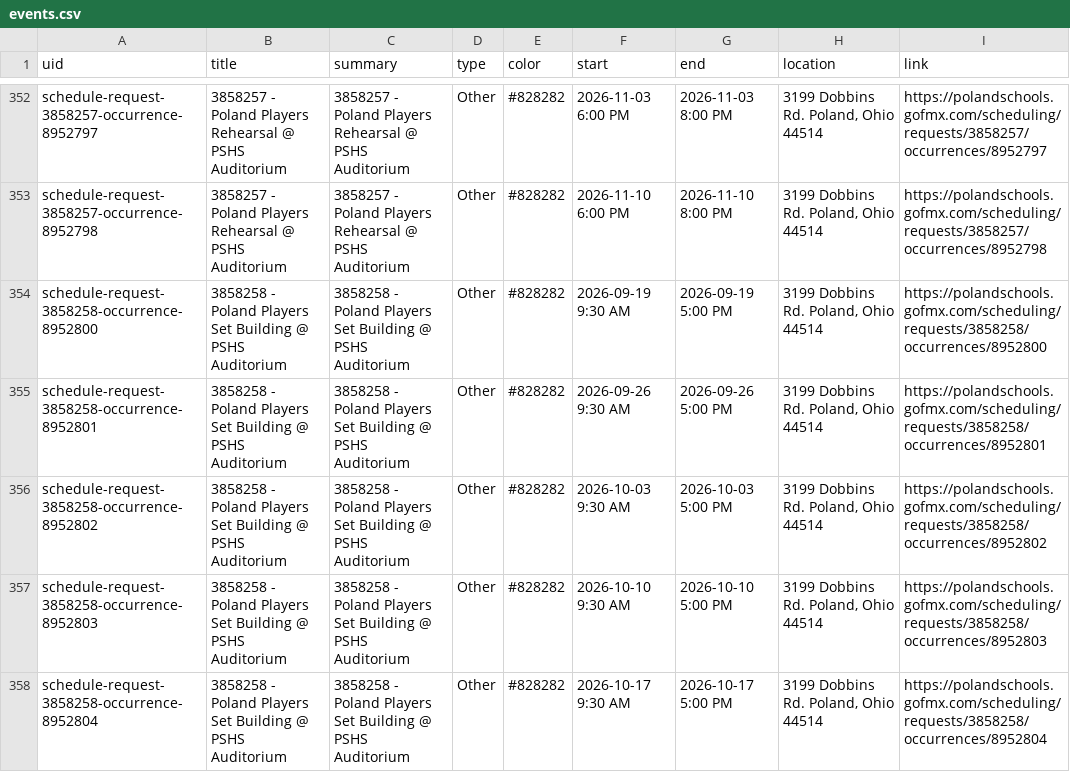
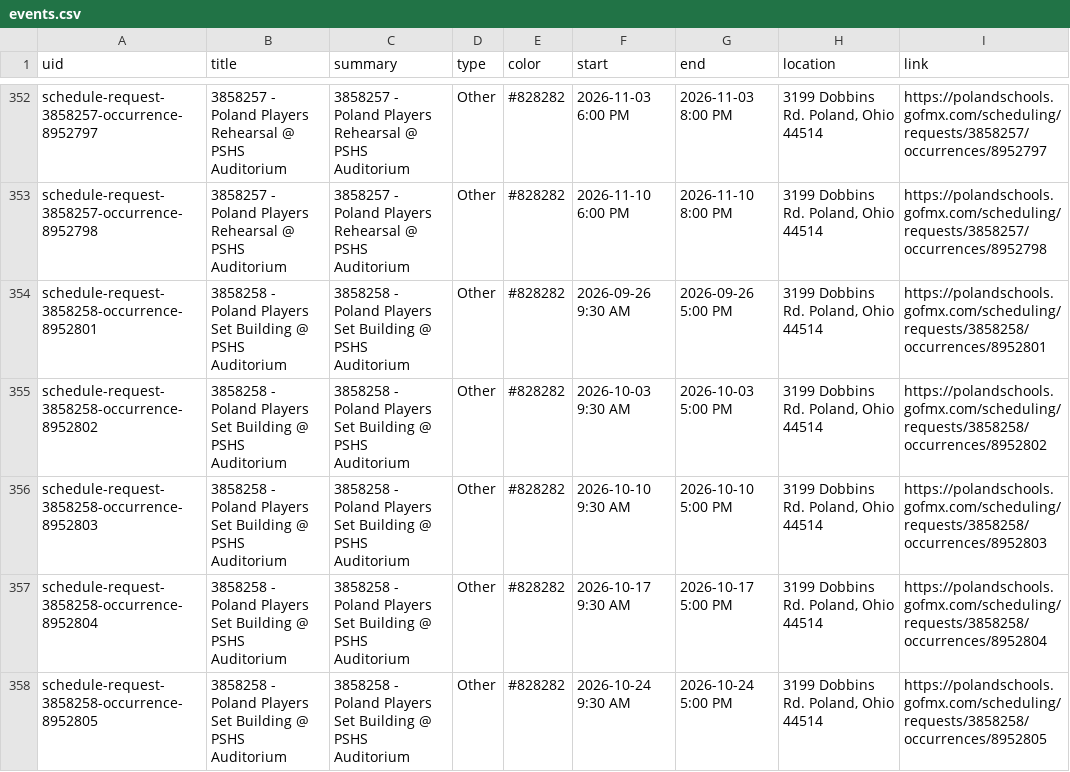
Before and after one commit to nruggieri-poland/calendar, a CSV file: output/events.csv, drawn as a sheet; only a part is shown, gaps mark what is left out; the shorter side is filled out with more unchanged rows; the diff names each change by its address in the sheet, - before the commit and + after, or states it on an @@ line.

```diff
--- a/output/events.csv
+++ b/output/events.csv
-row 354: schedule-request-3858258-occurrence-8952800 | 3858258 - Poland Players Set Building @ PSHS Auditorium | 3858258 - Poland Players Set Building @ PSHS Auditorium | Other | #828282 | 2026-09-19 9:30 AM | 2026-09-19 5:00 PM | 3199 Dobbins Rd. Poland, Ohio 44514 | https://polandschools.gofmx.com/scheduling/requests/3858258/occurrences/8952800
```
Also changed, not shown: 3 other files.
